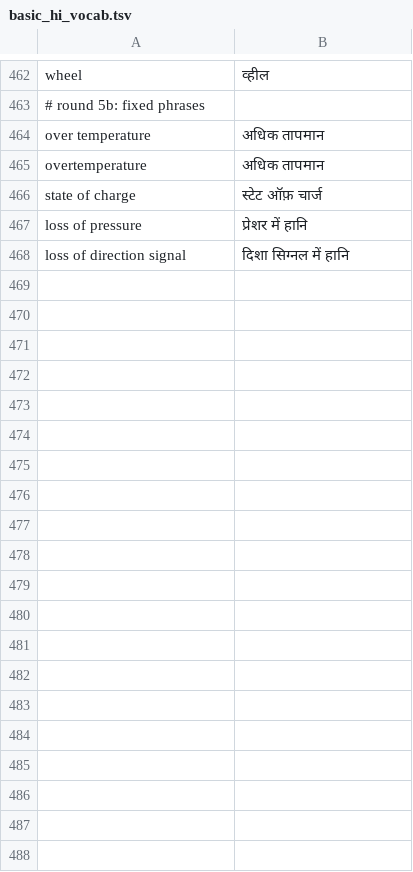
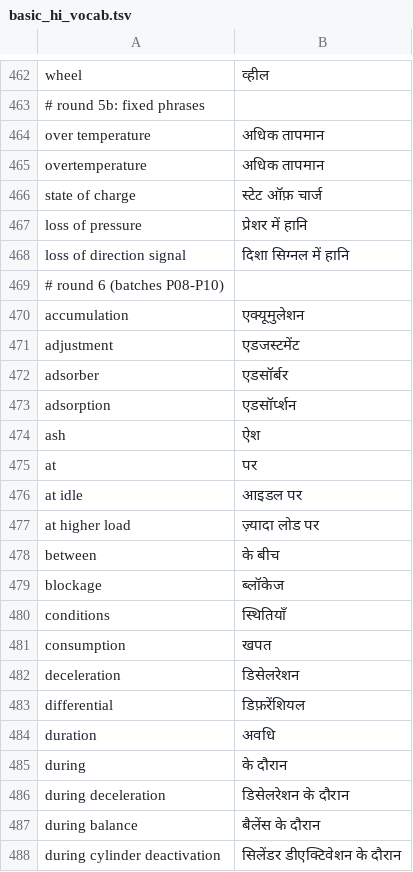
Before and after one commit to hari243565/danlite_elm, a TSV file: data/content/basic_hi_vocab.tsv, drawn as a sheet; only a part is shown, gaps mark what is left out; the diff covers the shown part only.

```diff
--- a/data/content/basic_hi_vocab.tsv
+++ b/data/content/basic_hi_vocab.tsv
@@ -468 +468,21 @@ loss of pressure	प्रेशर में हानि
 loss of direction signal	दिशा सिग्नल में हानि
+# round 6 (batches P08-P10)
+accumulation	एक्यूमुलेशन
+adjustment	एडजस्टमेंट
+adsorber	एडसॉर्बर
+adsorption	एडसॉर्प्शन
+ash	ऐश
+at	पर
+at idle	आइडल पर
+at higher load	ज़्यादा लोड पर
+between	के बीच
+blockage	ब्लॉकेज
+conditions	स्थितियाँ
+consumption	खपत
+deceleration	डिसेलरेशन
+differential	डिफ़रेंशियल
+duration	अवधि
+during	के दौरान
+during deceleration	डिसेलरेशन के दौरान
+during balance	बैलेंस के दौरान
+during cylinder deactivation	सिलेंडर डीएक्टिवेशन के दौरान
```
Also changed, not shown: 39 added rows elsewhere in this file, data/content/basic_hi_titles.tsv, 5 other files.
